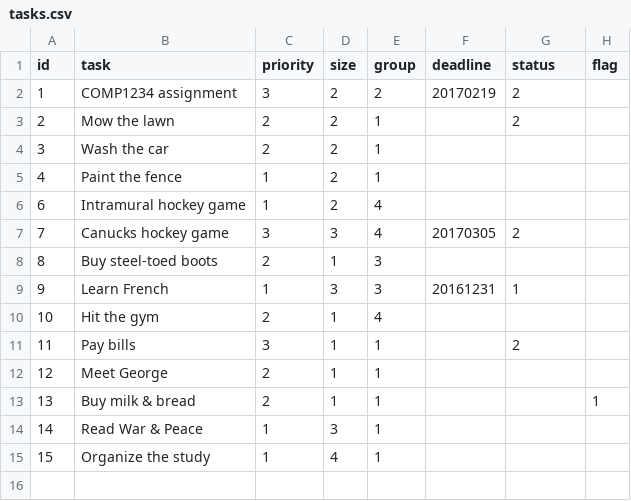
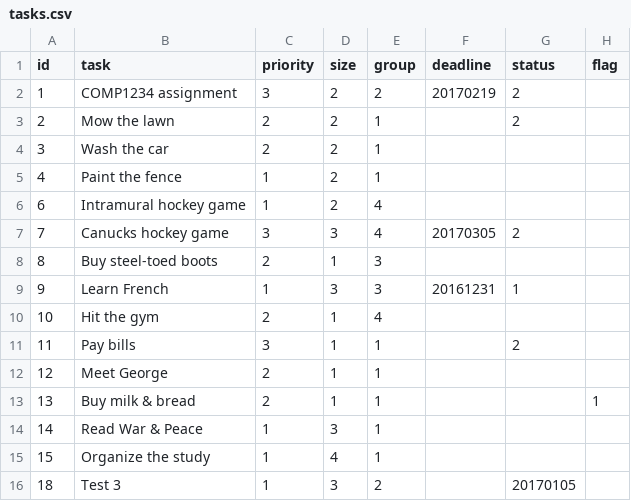
Before and after one commit to taranrai96/starter-todo4_frontend, a CSV file: data/tasks.csv, drawn as a sheet; the diff names each change by its address in the sheet, - before the commit and + after, or states it on an @@ line.

```diff
--- a/data/tasks.csv
+++ b/data/tasks.csv
+row 16: 18 | Test 3 | 1 | 3 | 2 |  | 20170105
```
Also changed, not shown: 4 other files.
